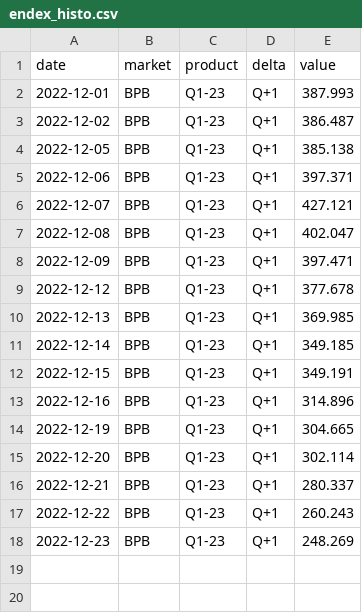
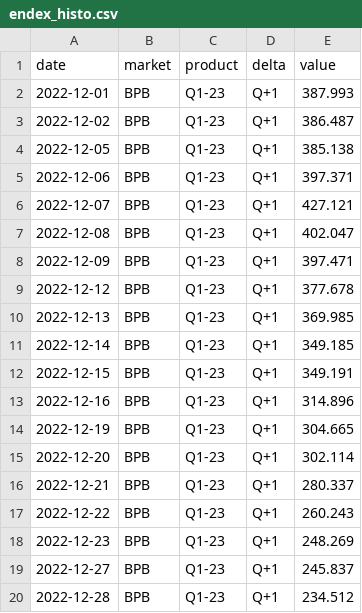
Before and after one commit to amcaw/energizor, a CSV file: endex_histo.csv, drawn as a sheet; the diff names each change by its address in the sheet, - before the commit and + after, or states it on an @@ line.

```diff
--- a/endex_histo.csv
+++ b/endex_histo.csv
+row 19: 2022-12-27 | BPB | Q1-23 | Q+1 | 245.837
+row 20: 2022-12-28 | BPB | Q1-23 | Q+1 | 234.512
```
Also changed, not shown: BE_day.csv, TTF_evo_gaz.csv, 2 other files.
